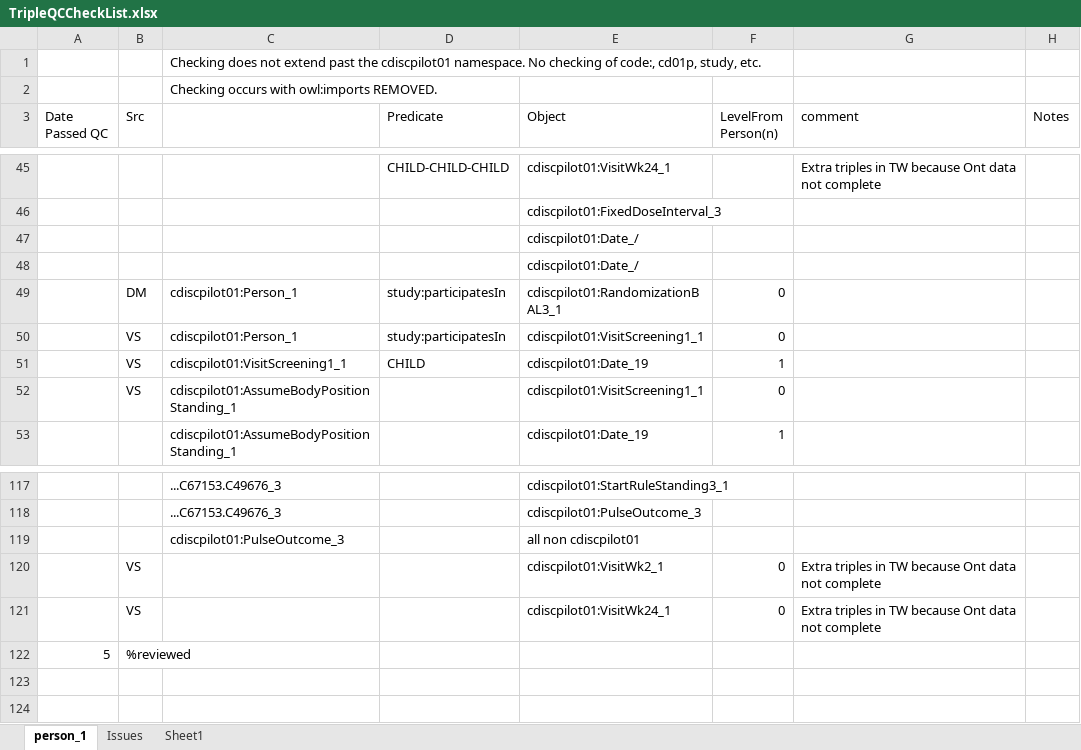
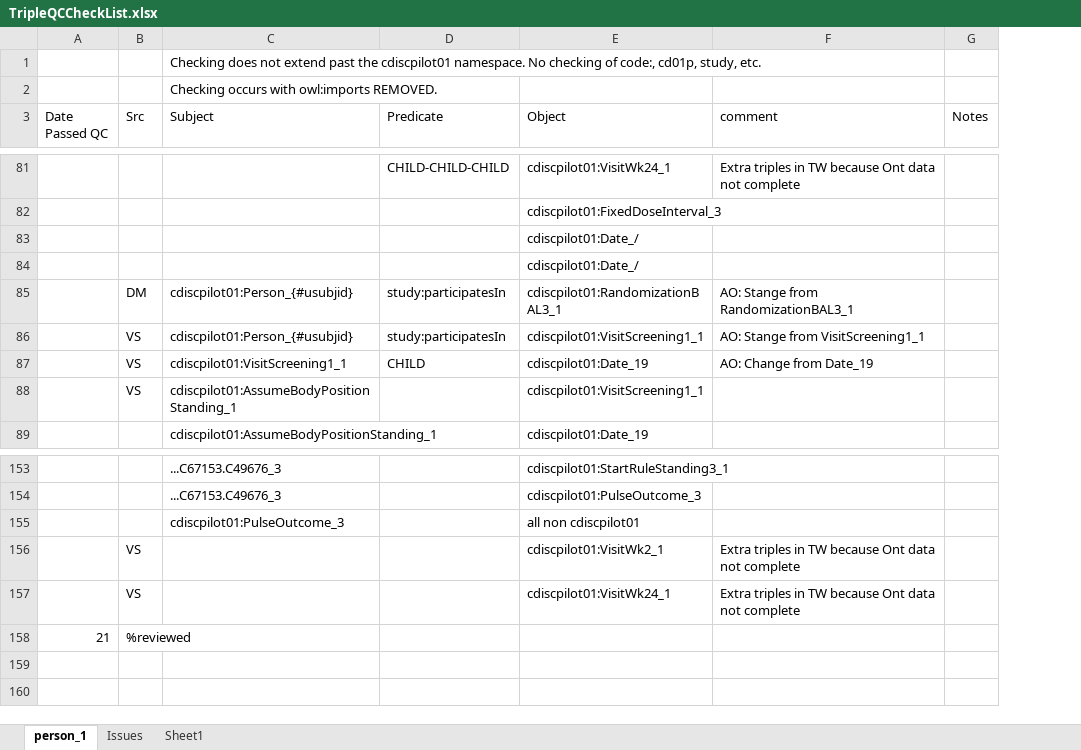
Before and after one commit to phuse-org/CTDasRDF, an Excel workbook: r/validation/TripleQCCheckList.xlsx, sheet person_1, drawn as a sheet; only a part is shown, gaps mark what is left out; values as stored, in another font and other column widths than the file's, no cell formats; conditional formats not drawn; removed rows and columns are numbered as before the commit, all else as after; the diff covers the shown part only; the diff names each change by its address in the sheet, - before the commit and + after, or states it on an @@ line.

```diff
--- a/r/validation/TripleQCCheckList.xlsx (sheet person_1)
+++ b/r/validation/TripleQCCheckList.xlsx (sheet person_1)
-column F (LevelFrom Person(n)), rows 49-53: 0 | 0 | 1 | 0 | 1; rows 120-121: 0 | 0
-C3: (empty)
+C3: Subject
-C85:C86 (Subject): cdiscpilot01:Person_1
+C85:C86 (Subject): cdiscpilot01:Person_{#usubjid}
-F85 (comment): (empty)
+F85 (comment): AO: Stange from RandomizationBAL3_1
-F86 (comment): (empty)
+F86 (comment): AO: Stange from VisitScreening1_1
-F87 (comment): (empty)
+F87 (comment): AO: Change from Date_19
-A158 (Date Passed QC): 5
+A158 (Date Passed QC): 21
```
Also changed, not shown: 36 added rows and 94 edited cells elsewhere in this sheet, cell formats, 8 other files.
